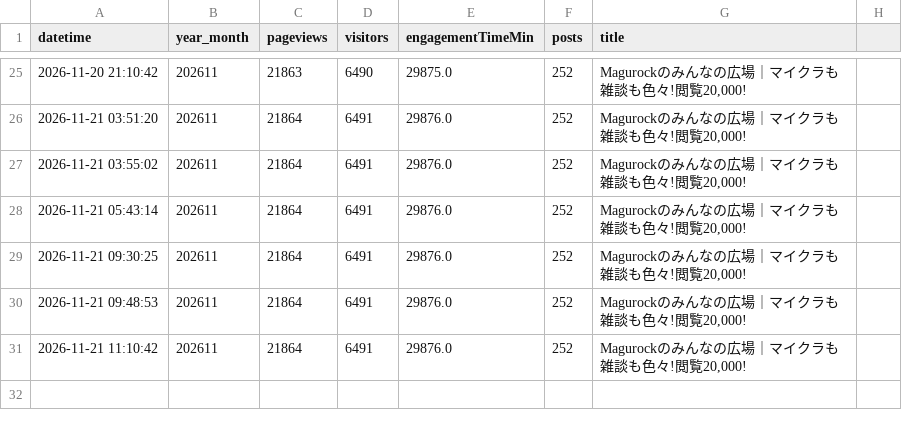
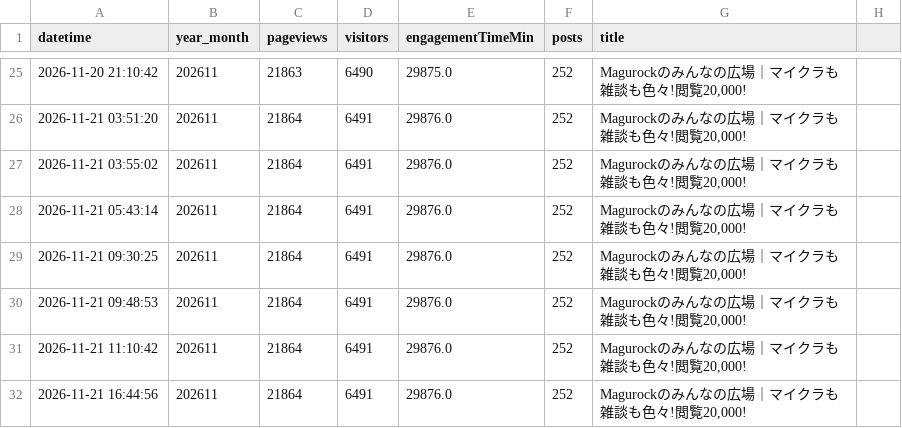
Before and after one commit to toka-kun/Padlet-Viewer, a CSV file: archive/magurock/main/2026/11.csv, drawn as a sheet; only a part is shown, gaps mark what is left out; the diff names each change by its address in the sheet, - before the commit and + after, or states it on an @@ line.

```diff
--- a/archive/magurock/main/2026/11.csv
+++ b/archive/magurock/main/2026/11.csv
+row 32: 2026-11-21 16:44:56 | 202611 | 21864 | 6491 | 29876.0 | 252 | Magurockのみんなの広場｜マイクラも雑談も色々!閲覧20,000!
```
Also changed, not shown: archive/magurock/lobby/2026/11.csv, archive/nyg/archive/2026/11.csv, 29 other files.
